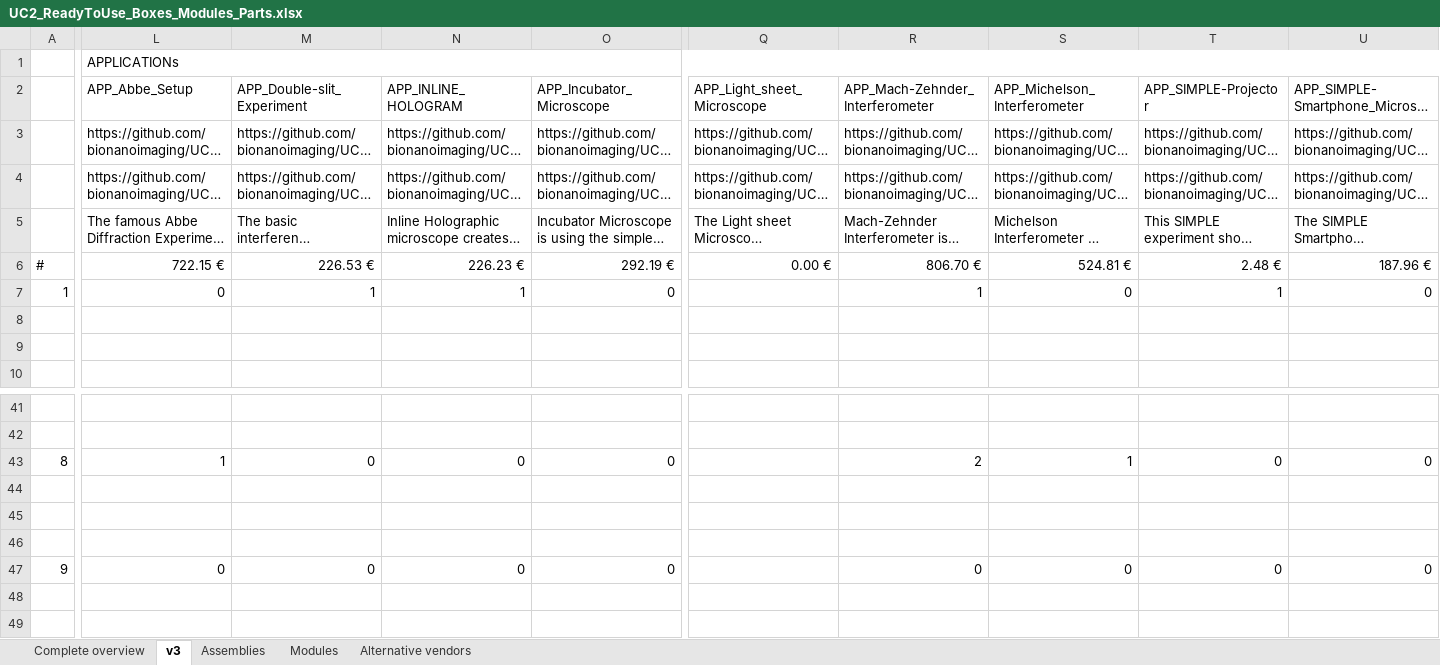
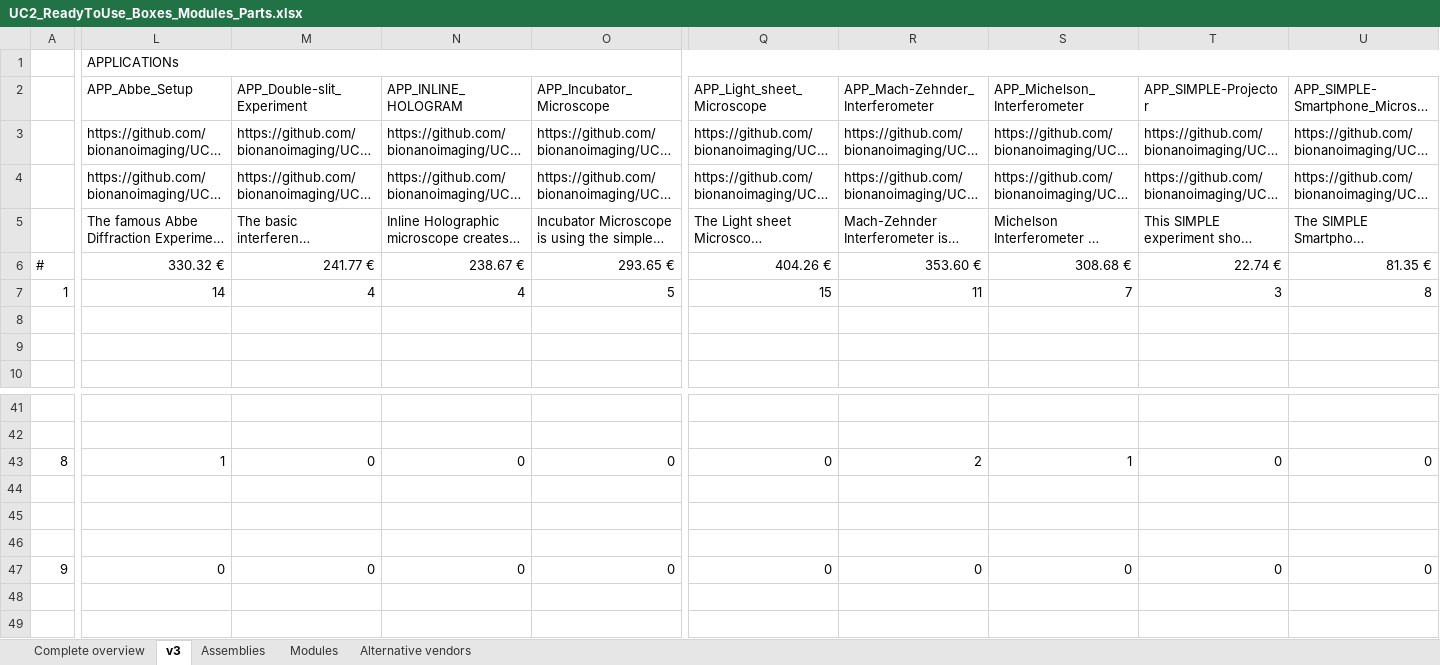
Before and after one commit to openUC2/UC2-GIT, an Excel workbook: DOCUMENTS/UC2-Configurator/UC2_ReadyToUse_Boxes_Modules_Parts.xlsx, sheet v3, drawn as a sheet; only a part is shown, gaps mark what is left out; long unchanged cells end in …; values as stored, in another font and other column widths than the file's, no cell formats; the diff covers the shown part only; the diff names each change by its address in the sheet, - before the commit and + after, or states it on an @@ line.

Commit message:
Configurator excel sheet finished

```diff
--- a/DOCUMENTS/UC2-Configurator/UC2_ReadyToUse_Boxes_Modules_Parts.xlsx (sheet v3)
+++ b/DOCUMENTS/UC2-Configurator/UC2_ReadyToUse_Boxes_Modules_Parts.xlsx (sheet v3)
-L6 (APP_Abbe_Setup): 722.15 €
+L6 (APP_Abbe_Setup): 330.32 €
-M6 (APP_Double-slit_Experiment): 226.53 €
+M6 (APP_Double-slit_Experiment): 241.77 €
-N6 (APP_INLINE_HOLOGRAM): 226.23 €
+N6 (APP_INLINE_HOLOGRAM): 238.67 €
-O6 (APP_Incubator_Microscope): 292.19 €
+O6 (APP_Incubator_Microscope): 293.65 €
-Q6 (APP_Light_sheet_Microscope): 0.00 €
+Q6 (APP_Light_sheet_Microscope): 404.26 €
-R6 (APP_Mach-Zehnder_Interferometer): 806.70 €
+R6 (APP_Mach-Zehnder_Interferometer): 353.60 €
-S6 (APP_Michelson_Interferometer): 524.81 €
+S6 (APP_Michelson_Interferometer): 308.68 €
-T6 (APP_SIMPLE-Projector): 2.48 €
+T6 (APP_SIMPLE-Projector): 22.74 €
-U6 (APP_SIMPLE-Smartphone_Microscope): 187.96 €
+U6 (APP_SIMPLE-Smartphone_Microscope): 81.35 €
-L7 (APP_Abbe_Setup): 0
+L7 (APP_Abbe_Setup): 14
-M7 (APP_Double-slit_Experiment): 1
+M7 (APP_Double-slit_Experiment): 4
-N7 (APP_INLINE_HOLOGRAM): 1
+N7 (APP_INLINE_HOLOGRAM): 4
-O7 (APP_Incubator_Microscope): 0
+O7 (APP_Incubator_Microscope): 5
-Q7 (APP_Light_sheet_Microscope): (empty)
+Q7 (APP_Light_sheet_Microscope): 15
-R7 (APP_Mach-Zehnder_Interferometer): 1
+R7 (APP_Mach-Zehnder_Interferometer): 11
-S7 (APP_Michelson_Interferometer): 0
+S7 (APP_Michelson_Interferometer): 7
-T7 (APP_SIMPLE-Projector): 1
+T7 (APP_SIMPLE-Projector): 3
-U7 (APP_SIMPLE-Smartphone_Microscope): 0
+U7 (APP_SIMPLE-Smartphone_Microscope): 8
-Q43 (APP_Light_sheet_Microscope): (empty)
+Q43 (APP_Light_sheet_Microscope): 0
-Q47 (APP_Light_sheet_Microscope): (empty)
+Q47 (APP_Light_sheet_Microscope): 0
```
Also changed, not shown: 3 added rows, 21 removed rows and 95 edited cells elsewhere in this sheet, cell formats, formulas that keep their value.
